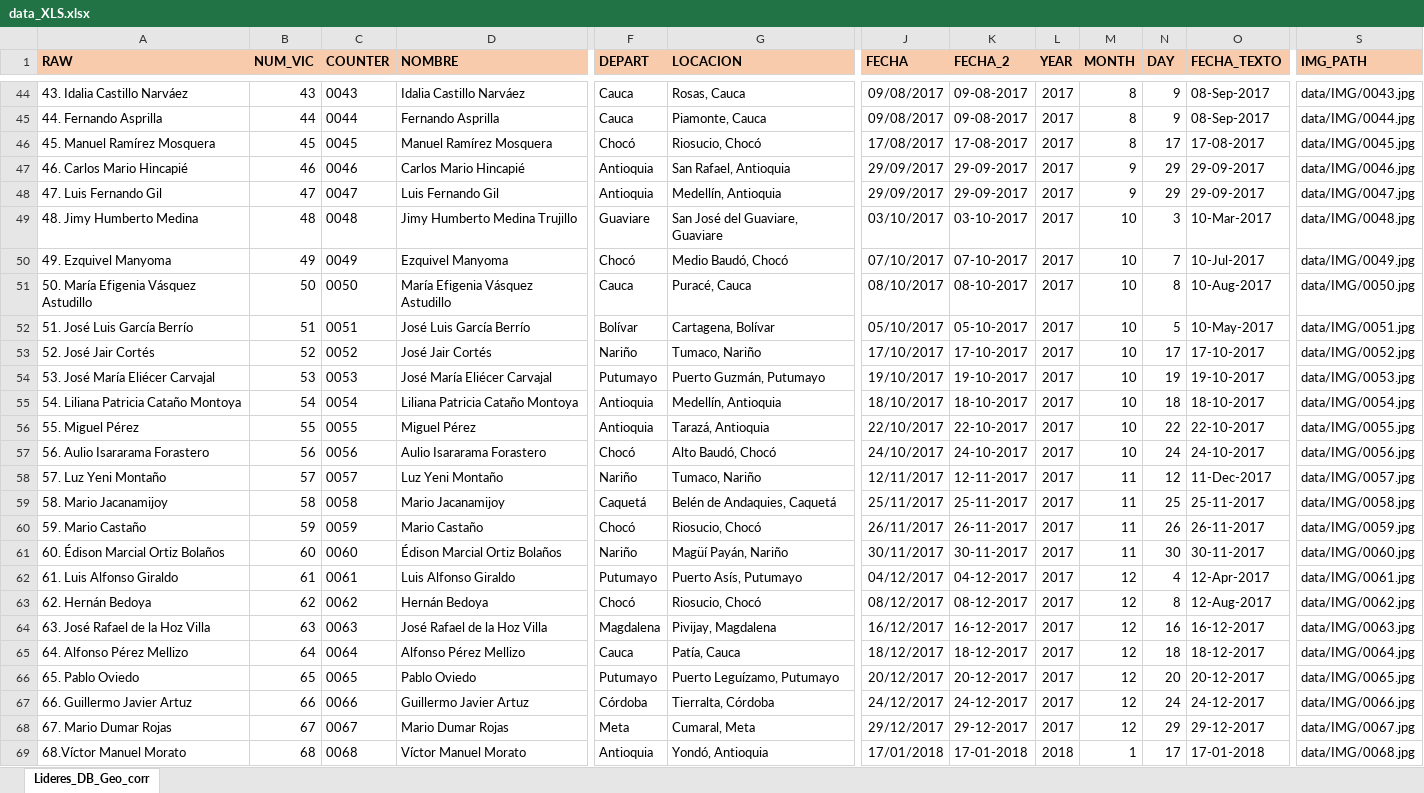
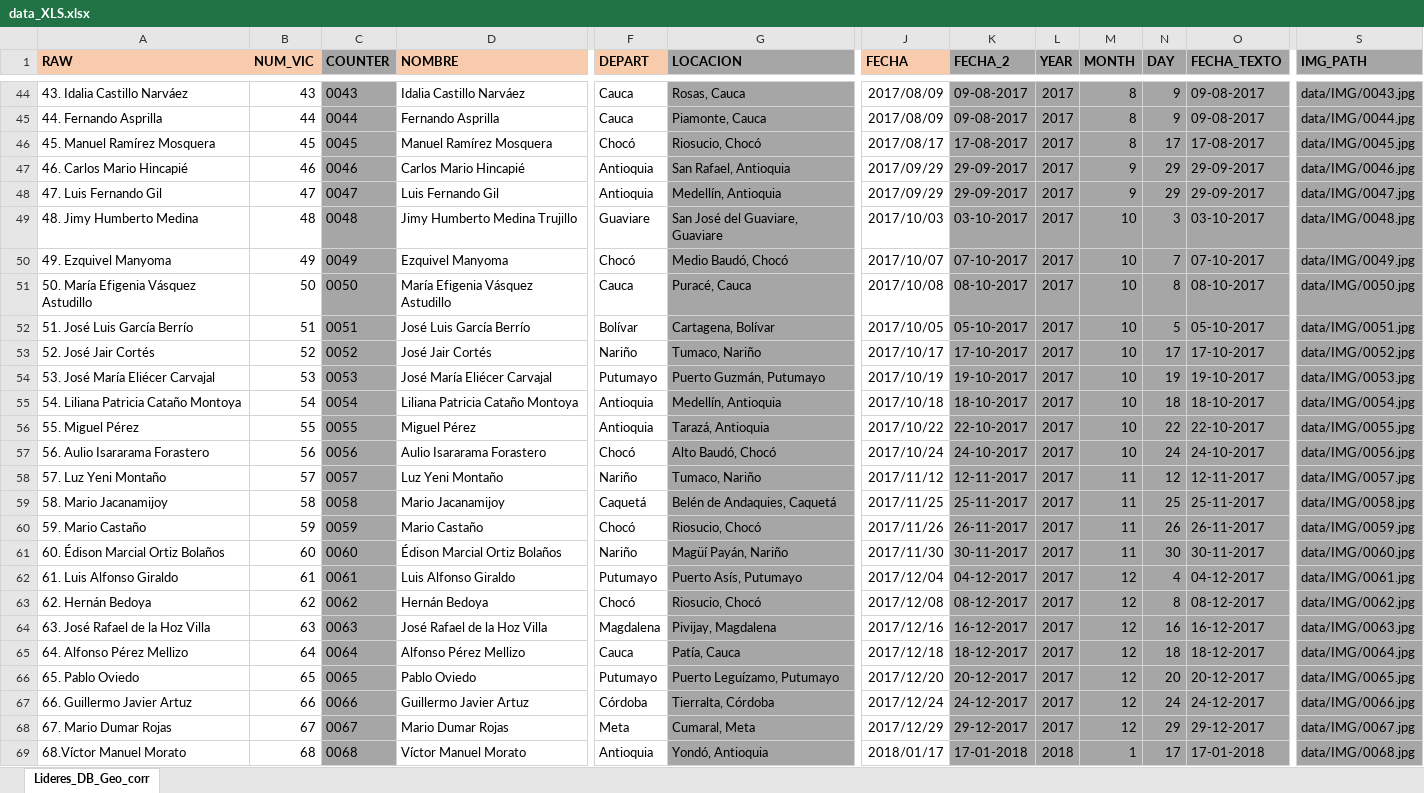
Before and after one commit to cccruzr/LideresSociales, an Excel workbook: docs/data/data_XLS.xlsx, sheet Lideres_DB_Geo_corr, drawn as a sheet; only a part is shown, gaps mark what is left out; values as stored, in another font and other column widths than the file's, no borders; the diff covers the shown part only; the diff names each change by its address in the sheet, - before the commit and + after, or states it on an @@ line.

```diff
--- a/docs/data/data_XLS.xlsx (sheet Lideres_DB_Geo_corr)
+++ b/docs/data/data_XLS.xlsx (sheet Lideres_DB_Geo_corr)
-C1 fill: #F8CBAD
+C1 fill: #A6A6A6
-G1 fill: #F8CBAD
+G1 fill: #A6A6A6
-K1:O1 fill: #F8CBAD
+K1:O1 fill: #A6A6A6
-S1 fill: #F8CBAD
+S1 fill: #A6A6A6
-C44:C69 fill: none
+C44:C69 fill: #A6A6A6
-G44:G69 fill: none
+G44:G69 fill: #A6A6A6
-J44:J45 (FECHA): 09/08/2017
+J44:J45 (FECHA): 2017/08/09
-K44:O69 fill: none
+K44:O69 fill: #A6A6A6
-O44:O45 (FECHA_TEXTO): 08-Sep-2017
+O44:O45 (FECHA_TEXTO): 09-08-2017
-S44:S69 fill: none
+S44:S69 fill: #A6A6A6
-J46 (FECHA): 17/08/2017
+J46 (FECHA): 2017/08/17
-J47:J48 (FECHA): 29/09/2017
+J47:J48 (FECHA): 2017/09/29
-J49 (FECHA): 03/10/2017
+J49 (FECHA): 2017/10/03
-O49 (FECHA_TEXTO): 10-Mar-2017
+O49 (FECHA_TEXTO): 03-10-2017
-J50 (FECHA): 07/10/2017
+J50 (FECHA): 2017/10/07
-O50 (FECHA_TEXTO): 10-Jul-2017
+O50 (FECHA_TEXTO): 07-10-2017
-J51 (FECHA): 08/10/2017
+J51 (FECHA): 2017/10/08
-O51 (FECHA_TEXTO): 10-Aug-2017
+O51 (FECHA_TEXTO): 08-10-2017
-J52 (FECHA): 05/10/2017
+J52 (FECHA): 2017/10/05
-O52 (FECHA_TEXTO): 10-May-2017
+O52 (FECHA_TEXTO): 05-10-2017
-J53 (FECHA): 17/10/2017
+J53 (FECHA): 2017/10/17
-J54 (FECHA): 19/10/2017
+J54 (FECHA): 2017/10/19
-J55 (FECHA): 18/10/2017
+J55 (FECHA): 2017/10/18
-J56 (FECHA): 22/10/2017
+J56 (FECHA): 2017/10/22
-J57 (FECHA): 24/10/2017
+J57 (FECHA): 2017/10/24
-J58 (FECHA): 12/11/2017
+J58 (FECHA): 2017/11/12
-O58 (FECHA_TEXTO): 11-Dec-2017
+O58 (FECHA_TEXTO): 12-11-2017
-J59 (FECHA): 25/11/2017
+J59 (FECHA): 2017/11/25
-J60 (FECHA): 26/11/2017
+J60 (FECHA): 2017/11/26
-J61 (FECHA): 30/11/2017
+J61 (FECHA): 2017/11/30
-J62 (FECHA): 04/12/2017
+J62 (FECHA): 2017/12/04
-O62 (FECHA_TEXTO): 12-Apr-2017
+O62 (FECHA_TEXTO): 04-12-2017
-J63 (FECHA): 08/12/2017
+J63 (FECHA): 2017/12/08
-O63 (FECHA_TEXTO): 12-Aug-2017
+O63 (FECHA_TEXTO): 08-12-2017
-J64 (FECHA): 16/12/2017
+J64 (FECHA): 2017/12/16
-J65 (FECHA): 18/12/2017
+J65 (FECHA): 2017/12/18
-J66 (FECHA): 20/12/2017
+J66 (FECHA): 2017/12/20
-J67 (FECHA): 24/12/2017
+J67 (FECHA): 2017/12/24
-J68 (FECHA): 29/12/2017
+J68 (FECHA): 2017/12/29
-J69 (FECHA): 17/01/2018
+J69 (FECHA): 2018/01/17
```
Also changed, not shown: 157 edited cells and cell formats elsewhere in this sheet, 2 other files.
